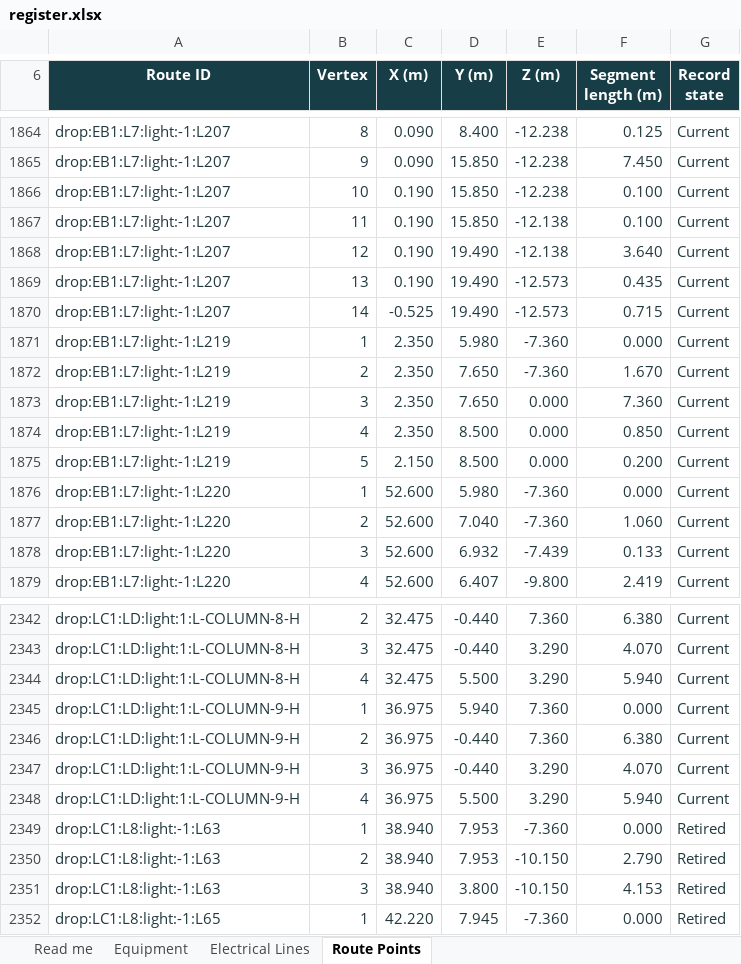
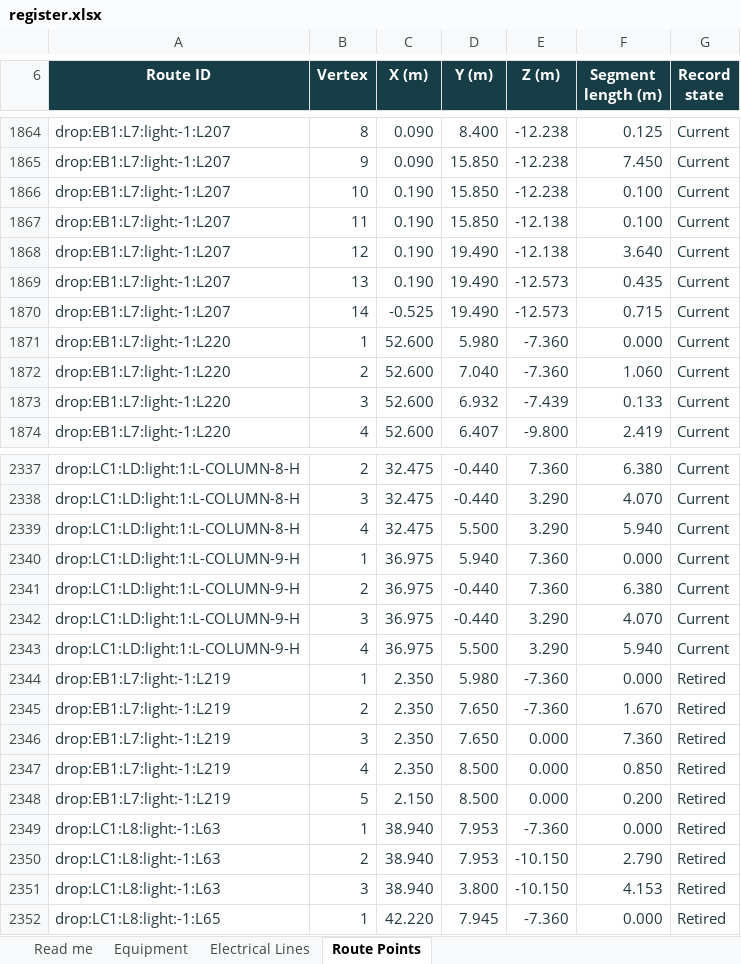
Before and after one commit to DangHoangGeo/giaoxuthachbi-simulator, an Excel workbook: docs/electrical-grid/categories/lighting/register.xlsx, sheet Route Points, drawn as a sheet; only a part is shown, gaps mark what is left out; values as stored, in another font and other column widths than the file's, no borders; conditional formats and table styles not drawn; removed rows and columns are numbered as before the commit, all else as after; the diff names each change by its address in the sheet, - before the commit and + after, or states it on an @@ line.

```diff
--- a/docs/electrical-grid/categories/lighting/register.xlsx (sheet Route Points)
+++ b/docs/electrical-grid/categories/lighting/register.xlsx (sheet Route Points)
-row 1871: drop:EB1:L7:light:-1:L219 | 1 | 2.350 | 5.980 | -7.360 | 0.000 | Current
-row 1872: drop:EB1:L7:light:-1:L219 | 2 | 2.350 | 7.650 | -7.360 | 1.670 | Current
-row 1873: drop:EB1:L7:light:-1:L219 | 3 | 2.350 | 7.650 | 0.000 | 7.360 | Current
-row 1874: drop:EB1:L7:light:-1:L219 | 4 | 2.350 | 8.500 | 0.000 | 0.850 | Current
-row 1875: drop:EB1:L7:light:-1:L219 | 5 | 2.150 | 8.500 | 0.000 | 0.200 | Current
+row 2344: drop:EB1:L7:light:-1:L219 | 1 | 2.350 | 5.980 | -7.360 | 0.000 | Retired
+row 2345: drop:EB1:L7:light:-1:L219 | 2 | 2.350 | 7.650 | -7.360 | 1.670 | Retired
+row 2346: drop:EB1:L7:light:-1:L219 | 3 | 2.350 | 7.650 | 0.000 | 7.360 | Retired
+row 2347: drop:EB1:L7:light:-1:L219 | 4 | 2.350 | 8.500 | 0.000 | 0.850 | Retired
+row 2348: drop:EB1:L7:light:-1:L219 | 5 | 2.150 | 8.500 | 0.000 | 0.200 | Retired
```
Also changed, not shown: sheet Equipment, sheet Electrical Lines, sheet Read me, formulas that keep their value, docs/electrical-grid/categories/air-system/register.xlsx, docs/electrical-grid/categories/decoration/register.xlsx, 18 other files.
